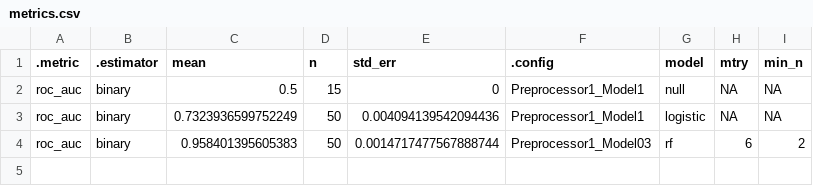
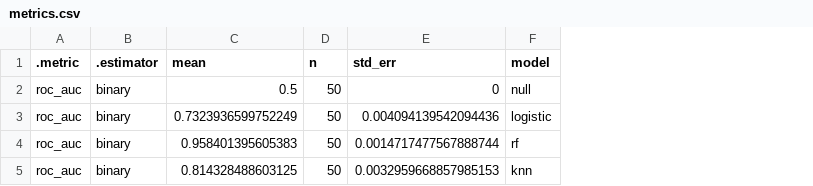
Before and after one commit to stat301-2-2024-winter/final-project-2-meeratrivedi, a CSV file: basic analysis/basic results/metrics.csv, drawn as a sheet; removed rows and columns are numbered as before the commit, all else as after; the diff names each change by its address in the sheet, - before the commit and + after, or states it on an @@ line.

```diff
--- a/basic analysis/basic results/metrics.csv
+++ b/basic analysis/basic results/metrics.csv
-column F (.config), rows 2-4: Preprocessor1_Model1 | Preprocessor1_Model1 | Preprocessor1_Model03
-column H (mtry), rows 2-4: NA | NA | 6
-column I (min_n), rows 2-4: NA | NA | 2
-D2 (n): 15
+D2 (n): 50
+row 5: roc_auc | binary | 0.814328488603125 | 50 | 0.0032959668857985153 | knn
```
Also changed, not shown: 5 other files.
